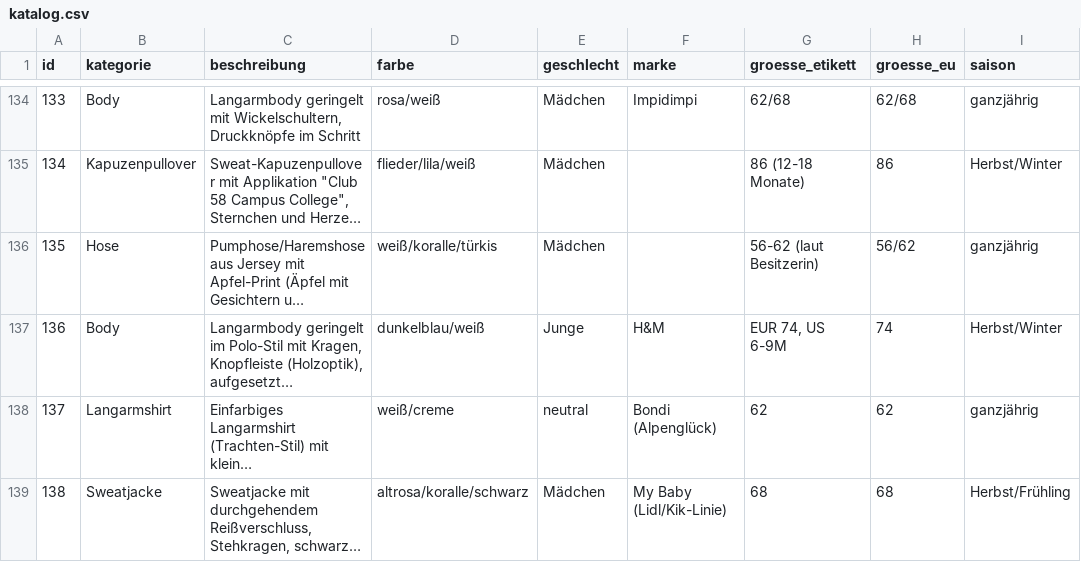
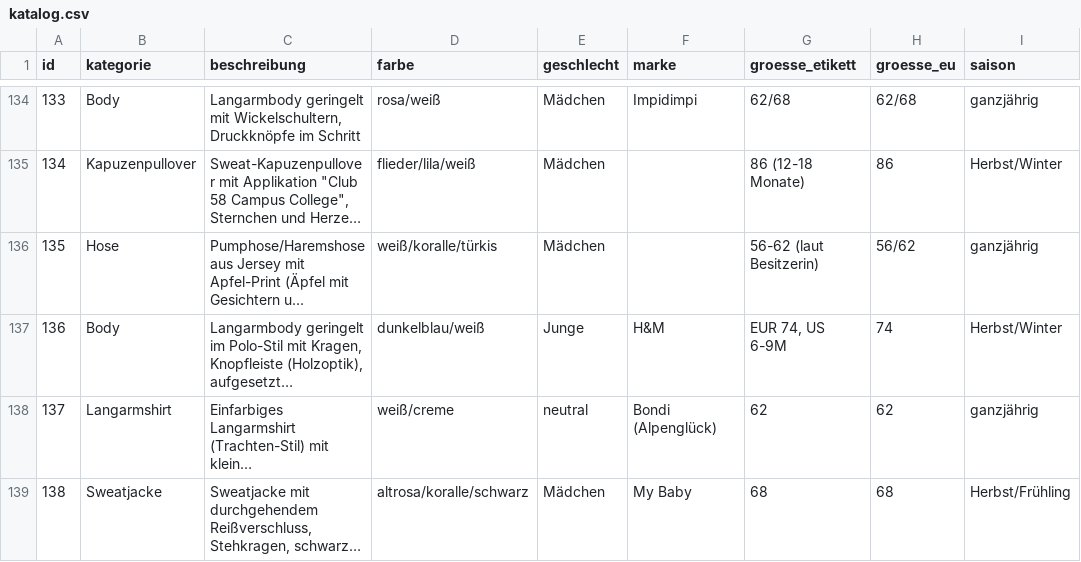
Before and after one commit to polinapi/pipipipip, a CSV file: babyklamotten/katalog.csv, drawn as a sheet; only a part is shown, gaps mark what is left out; long unchanged cells end in …; the diff names each change by its address in the sheet, - before the commit and + after, or states it on an @@ line.

```diff
--- a/babyklamotten/katalog.csv
+++ b/babyklamotten/katalog.csv
-F139 (marke): My Baby (Lidl/Kik-Linie)
+F139 (marke): My Baby
```
